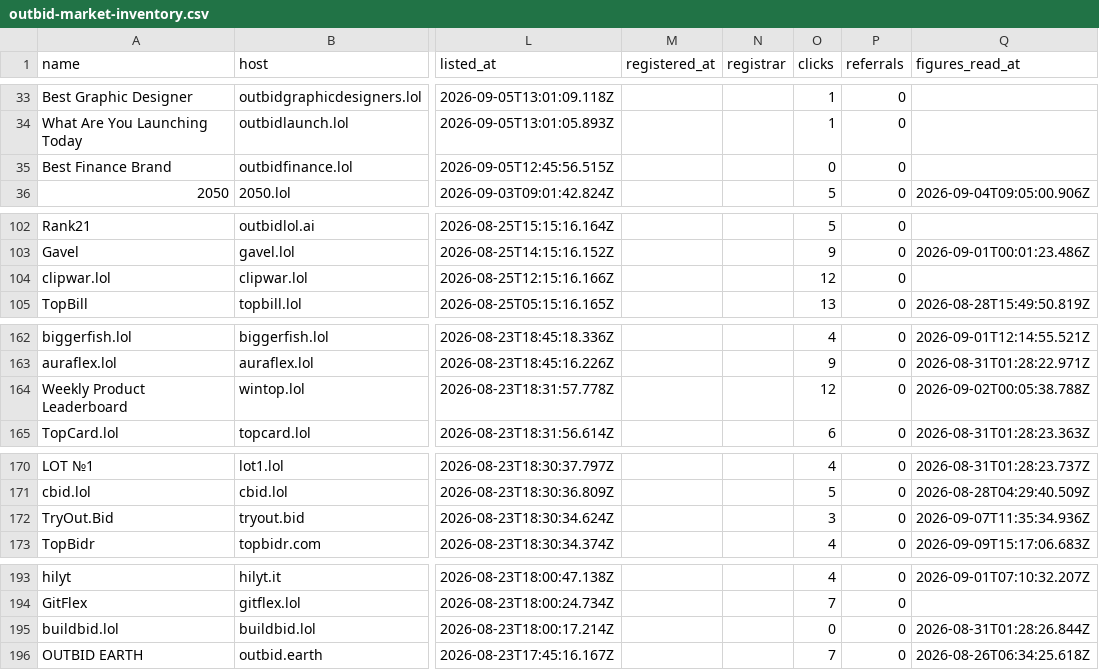
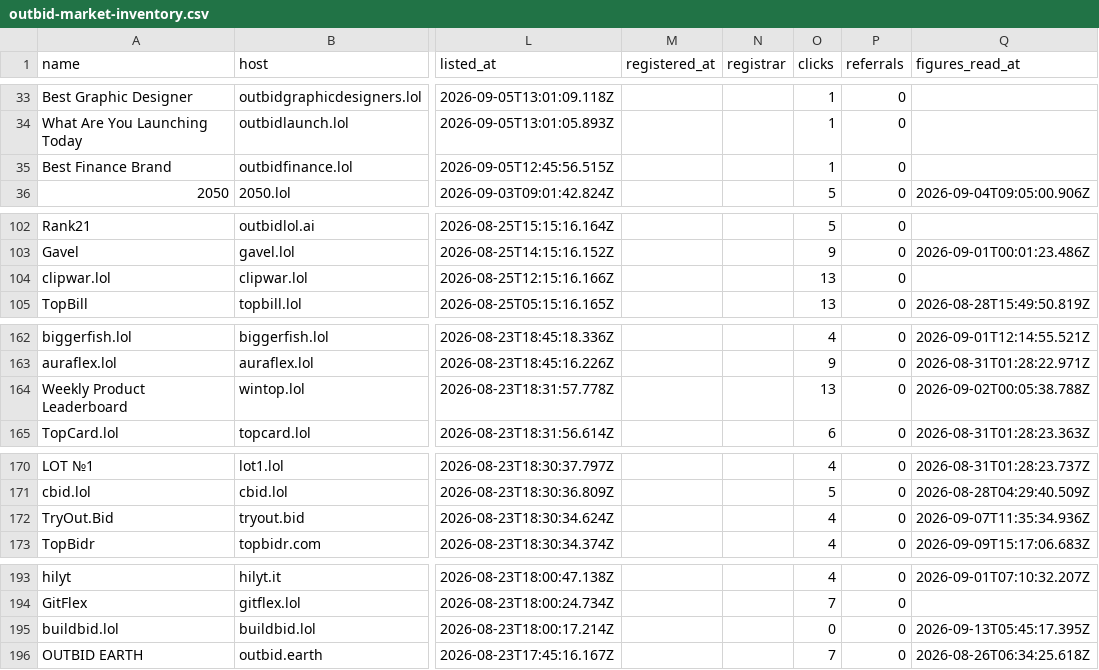
Before and after one commit to clickalex/Outbid.lol_copy_demo, a CSV file: data/outbid-market-inventory.csv, drawn as a sheet; only a part is shown, gaps mark what is left out; the diff covers the shown part only; the diff names each change by its address in the sheet, - before the commit and + after, or states it on an @@ line.

```diff
--- a/data/outbid-market-inventory.csv
+++ b/data/outbid-market-inventory.csv
-O35 (clicks): 0
+O35 (clicks): 1
-O104 (clicks): 12
+O104 (clicks): 13
-O164 (clicks): 12
+O164 (clicks): 13
-O172 (clicks): 3
+O172 (clicks): 4
-Q195 (figures_read_at): 2026-08-31T01:28:26.844Z
+Q195 (figures_read_at): 2026-09-13T05:45:17.395Z
```
Also changed, not shown: 71 edited cells elsewhere in this file, 4 other files.
